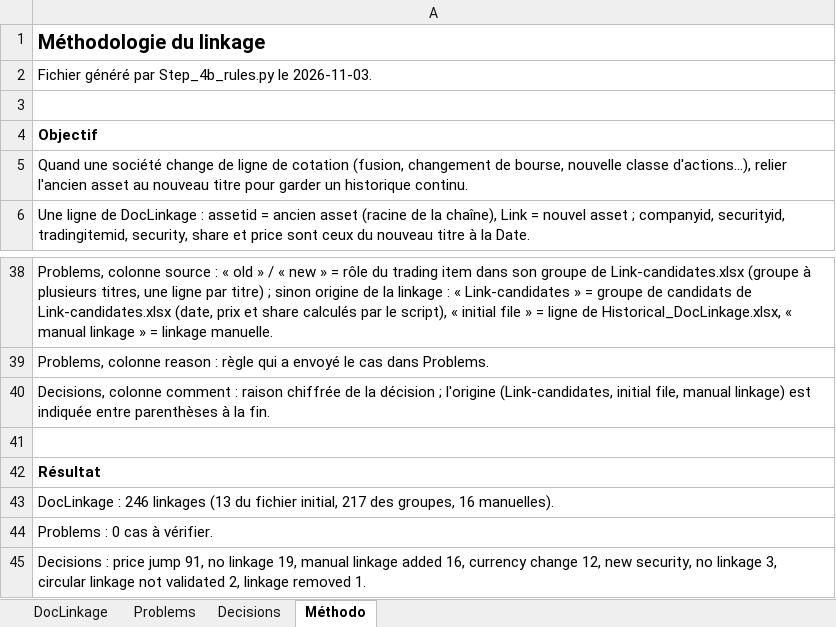
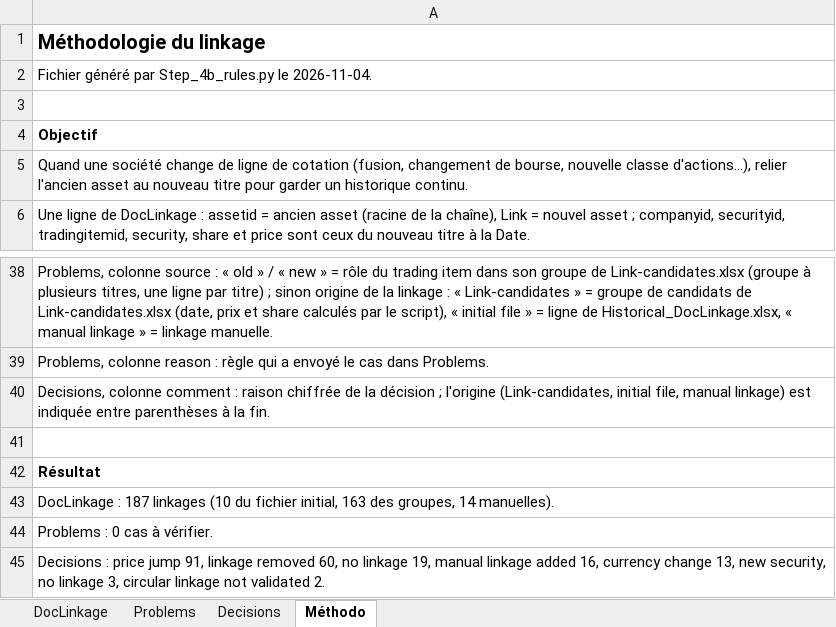
Before and after one commit to scientific-analytics/check-linkage, an Excel workbook: output/Historical_DocLinkage_v5.xlsx, sheet Méthodo, drawn as a sheet; only a part is shown, gaps mark what is left out; values as stored, in another font and other column widths than the file's, no borders; the diff names each change by its address in the sheet, - before the commit and + after, or states it on an @@ line.

```diff
--- a/output/Historical_DocLinkage_v5.xlsx (sheet Méthodo)
+++ b/output/Historical_DocLinkage_v5.xlsx (sheet Méthodo)
-A2: …Step_4b_rules.py le 2026-11-03.
+A2: …Step_4b_rules.py le 2026-11-04.
-A43: DocLinkage : 246 linkages (13 du fichier initial, 217 des groupes, 16 manuelles).
+A43: DocLinkage : 187 linkages (10 du fichier initial, 163 des groupes, 14 manuelles).
-A45: …jump 91, no linkage 19, manual linkage added 16, currency change 12, new security, no linkage 3, circular linkage not validated 2, linkage removed 1.
+A45: …jump 91, linkage removed 60, no linkage 19, manual linkage added 16, currency change 13, new security, no linkage 3, circular linkage not validated 2.
```
Also changed, not shown: sheet DocLinkage, sheet Decisions, 3 other files.
